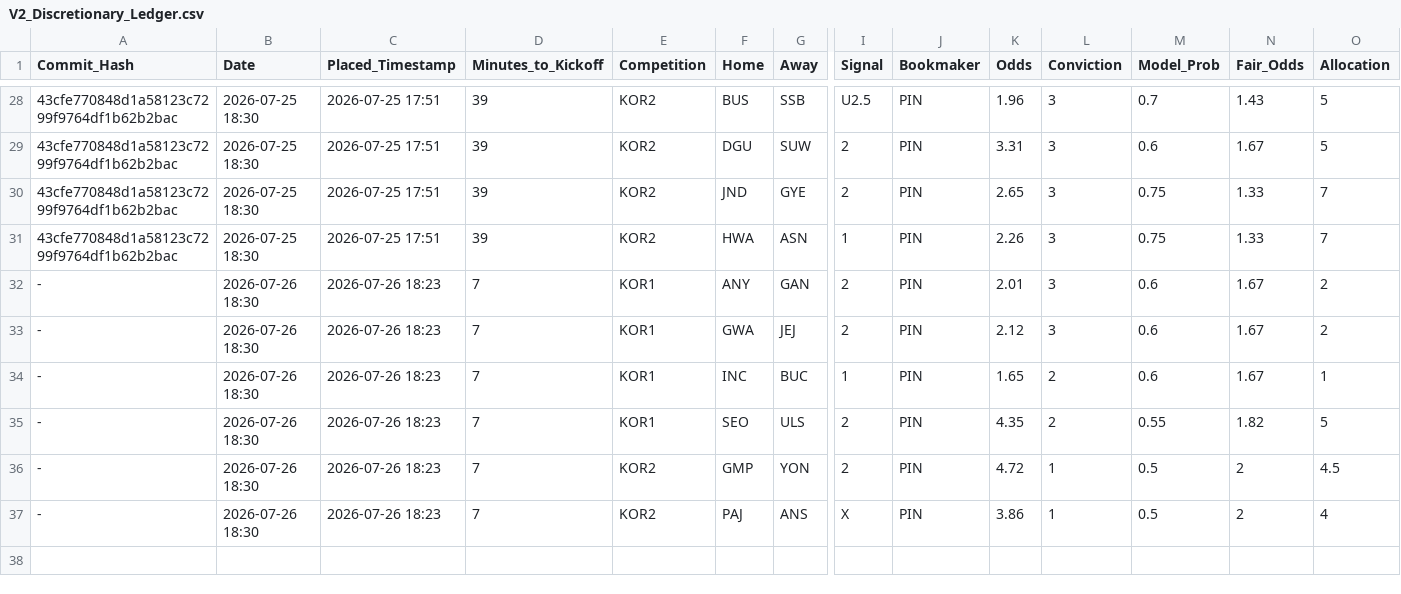
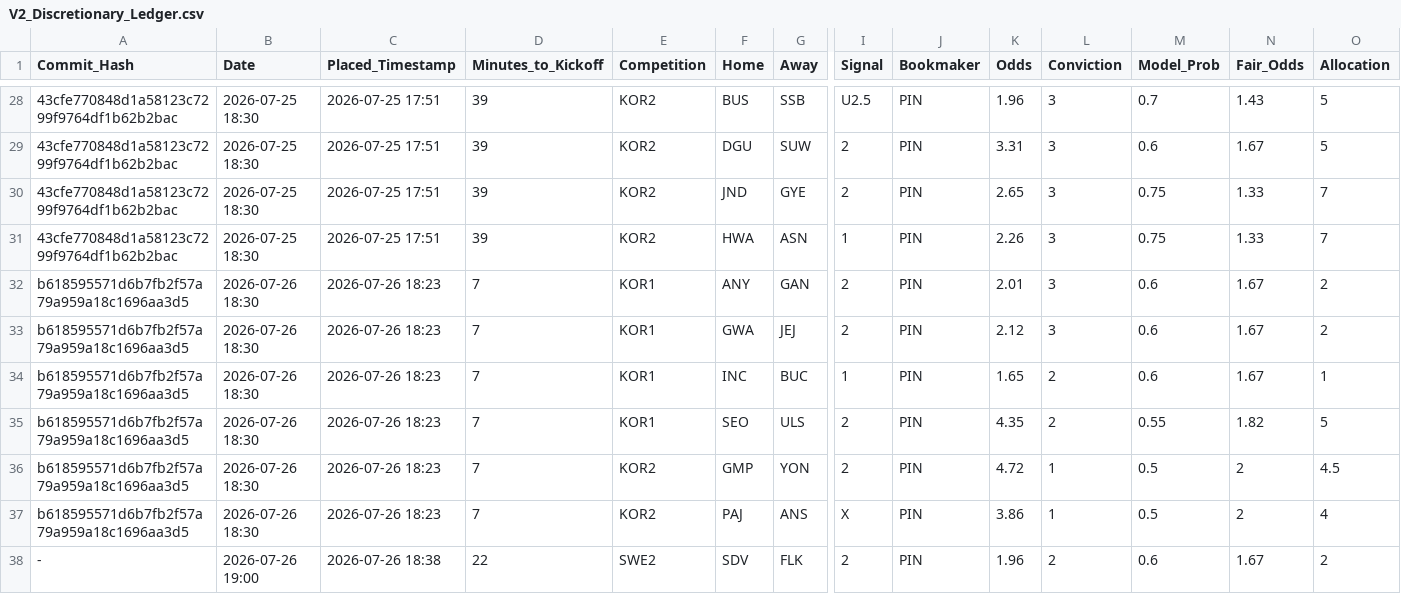
Before and after one commit to ethan-0625/MCO-Sports-Alpha-Research, a CSV file: V2_Discretionary_Ledger.csv, drawn as a sheet; only a part is shown, gaps mark what is left out; rows hold the shown columns only; the diff names each change by its address in the sheet, - before the commit and + after, or states it on an @@ line.

Commit message:
Update V2_Discretionary_Ledger.csv

```diff
--- a/V2_Discretionary_Ledger.csv
+++ b/V2_Discretionary_Ledger.csv
-A32:A37 (Commit_Hash): -
+A32:A37 (Commit_Hash): b618595571d6b7fb2f57a79a959a18c1696aa3d5
+row 38: - | 2026-07-26 19:00 | 2026-07-26 18:38 | 22 | SWE2 | SDV | FLK | 2 | PIN | 1.96 | 2 | 0.6 | 1.67 | 2
```
